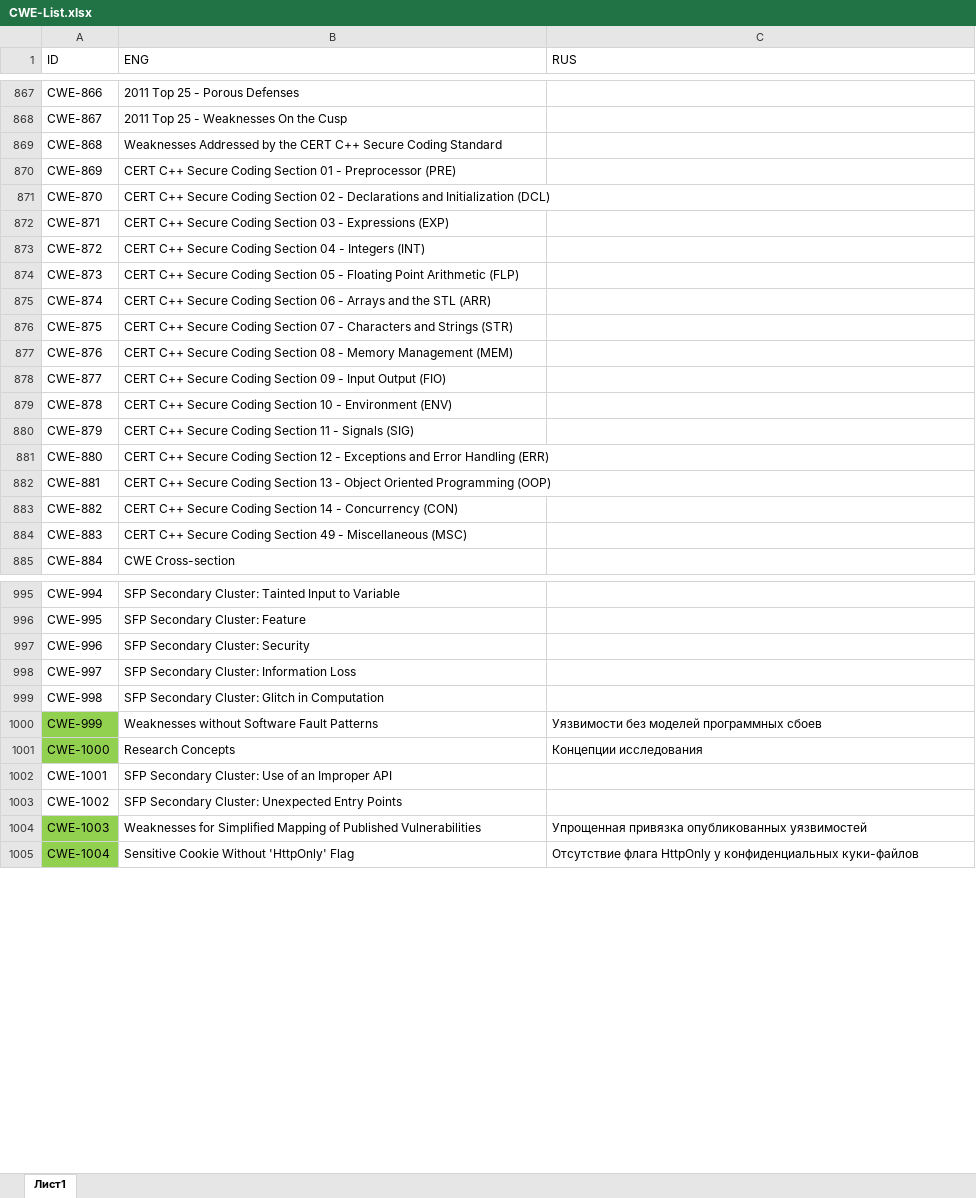
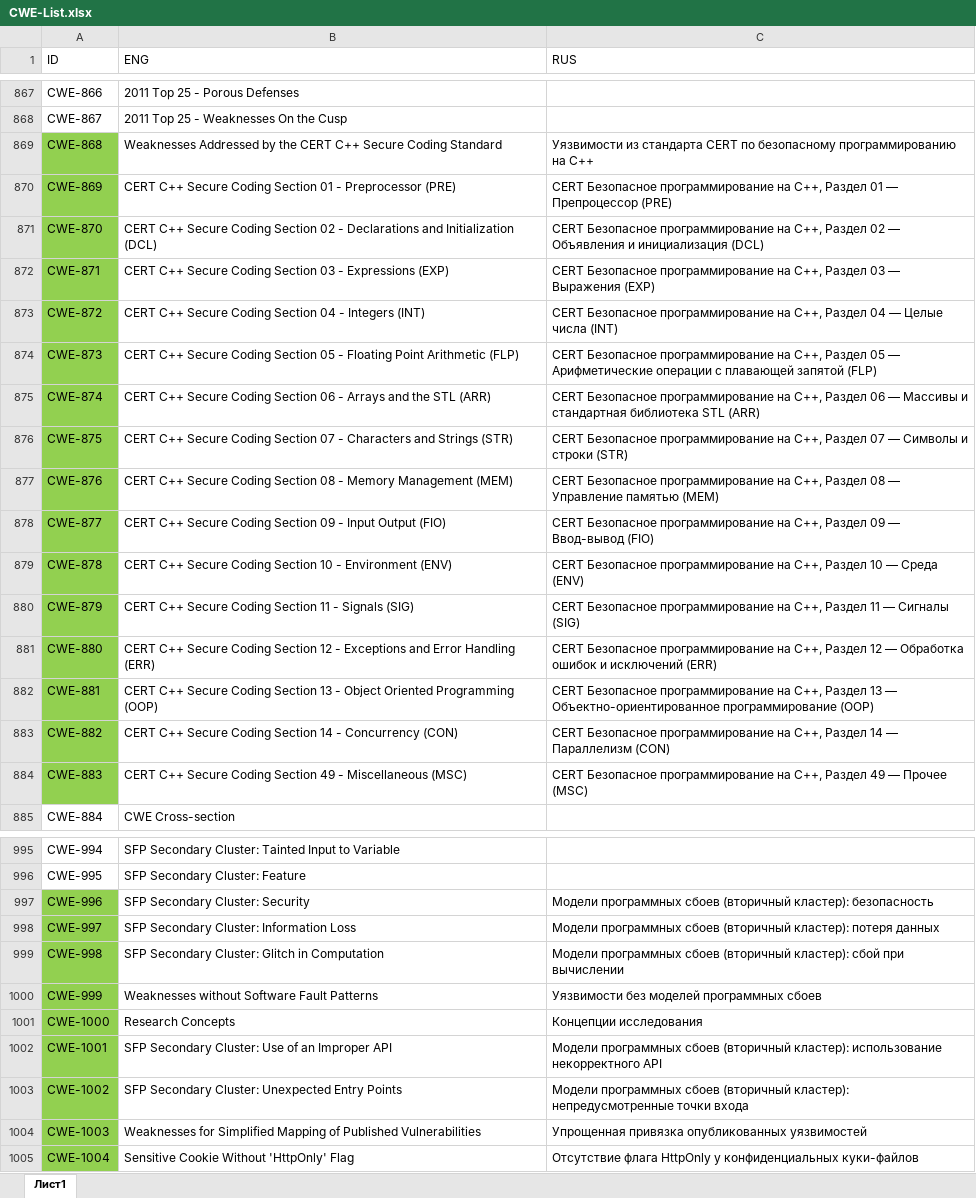
Before and after one commit to PositiveTechnologies/PT.Doc, an Excel workbook: CWE-List/CWE-List.xlsx, sheet Лист1, drawn as a sheet; only a part is shown, gaps mark what is left out; values as stored, in another font and other column widths than the file's, no borders; table styles not drawn; the diff covers the shown part only; the diff names each change by its address in the sheet, - before the commit and + after, or states it on an @@ line.

```diff
--- a/CWE-List/CWE-List.xlsx (sheet Лист1)
+++ b/CWE-List/CWE-List.xlsx (sheet Лист1)
-A869:A884 fill: none
+A869:A884 fill: #92D050
-C869 (RUS): (empty)
+C869 (RUS): Уязвимости из стандарта CERT по безопасному программированию на C++
-C870 (RUS): (empty)
+C870 (RUS): CERT Безопасное программирование на C++, Раздел 01 — Препроцессор (PRE)
-C871 (RUS): (empty)
+C871 (RUS): CERT Безопасное программирование на C++, Раздел 02 — Объявления и инициализация (DCL)
-C872 (RUS): (empty)
+C872 (RUS): CERT Безопасное программирование на C++, Раздел 03 — Выражения (EXP)
-C873 (RUS): (empty)
+C873 (RUS): CERT Безопасное программирование на C++, Раздел 04 — Целые числа (INT)
-C874 (RUS): (empty)
+C874 (RUS): CERT Безопасное программирование на C++, Раздел 05 — Арифметические операции с плавающей запятой (FLP)
-C875 (RUS): (empty)
+C875 (RUS): CERT Безопасное программирование на C++, Раздел 06 — Массивы и стандартная библиотека STL (ARR)
-C876 (RUS): (empty)
+C876 (RUS): CERT Безопасное программирование на C++, Раздел 07 — Символы и строки (STR)
-C877 (RUS): (empty)
+C877 (RUS): CERT Безопасное программирование на C++, Раздел 08 — Управление памятью (MEM)
-C878 (RUS): (empty)
+C878 (RUS): CERT Безопасное программирование на C++, Раздел 09 — Ввод-вывод (FIO)
-C879 (RUS): (empty)
+C879 (RUS): CERT Безопасное программирование на C++, Раздел 10 — Среда (ENV)
-C880 (RUS): (empty)
+C880 (RUS): CERT Безопасное программирование на C++, Раздел 11 — Сигналы (SIG)
-C881 (RUS): (empty)
+C881 (RUS): CERT Безопасное программирование на C++, Раздел 12 — Обработка ошибок и исключений (ERR)
-C882 (RUS): (empty)
+C882 (RUS): CERT Безопасное программирование на C++, Раздел 13 — Объектно-ориентированное программирование (OOP)
-C883 (RUS): (empty)
+C883 (RUS): CERT Безопасное программирование на C++, Раздел 14 — Параллелизм (CON)
-C884 (RUS): (empty)
+C884 (RUS): CERT Безопасное программирование на C++, Раздел 49 — Прочее (MSC)
-A997:A999 fill: none
+A997:A999 fill: #92D050
-C997 (RUS): (empty)
+C997 (RUS): Модели программных сбоев (вторичный кластер): безопасность
-C998 (RUS): (empty)
+C998 (RUS): Модели программных сбоев (вторичный кластер): потеря данных
-C999 (RUS): (empty)
+C999 (RUS): Модели программных сбоев (вторичный кластер): сбой при вычислении
-A1002:A1003 fill: none
+A1002:A1003 fill: #92D050
-C1002 (RUS): (empty)
+C1002 (RUS): Модели программных сбоев (вторичный кластер): использование некорректного API
-C1003 (RUS): (empty)
+C1003 (RUS): Модели программных сбоев (вторичный кластер): непредусмотренные точки входа
```
Also changed, not shown: 37 edited cells and cell formats elsewhere in this sheet.
